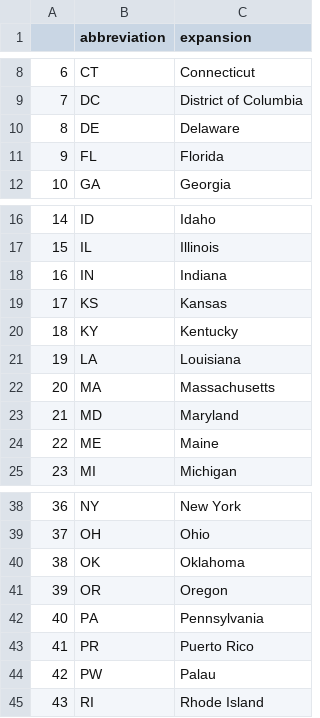
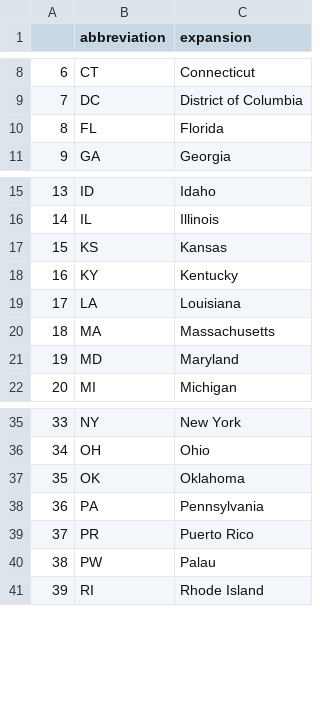
Before and after one commit to 8REN/disaster_tweets, a CSV file: location_expansion.csv, drawn as a sheet; only a part is shown, gaps mark what is left out; removed rows and columns are numbered as before the commit, all else as after; the diff names each change by its address in the sheet, - before the commit and + after, or states it on an @@ line.

```diff
--- a/location_expansion.csv
+++ b/location_expansion.csv
-row 10: 8 | DE | Delaware
@@ column A renumbered from row 10 down @@
-row 18: 16 | IN | Indiana
-row 24: 22 | ME | Maine
-row 41: 39 | OR | Oregon
```
Also changed, not shown: 1 other file.
